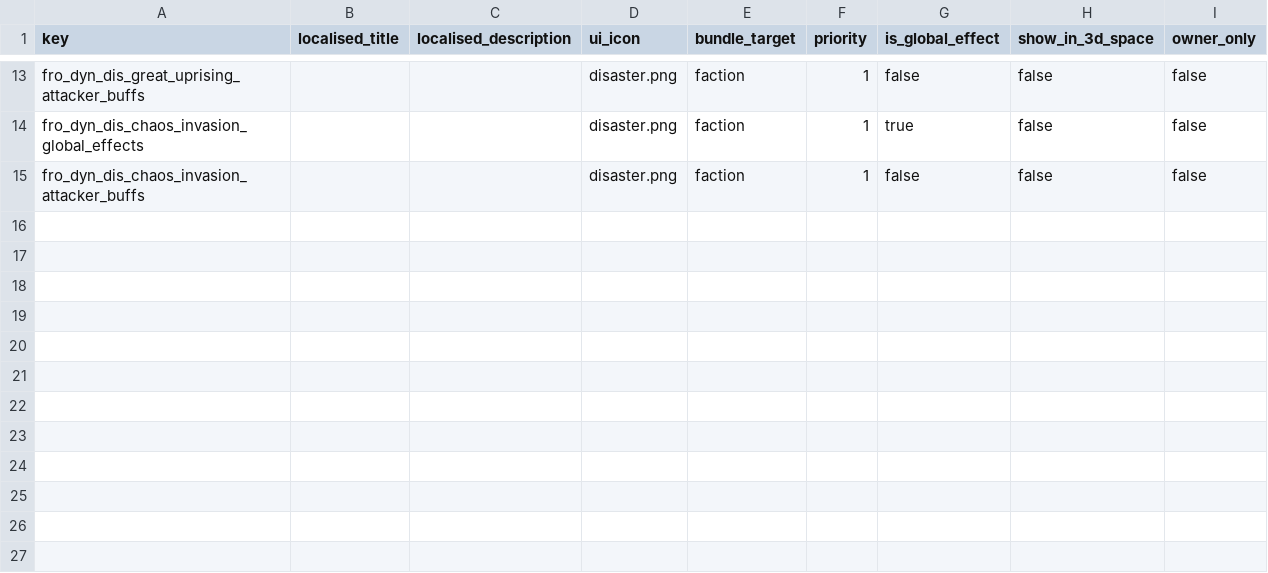
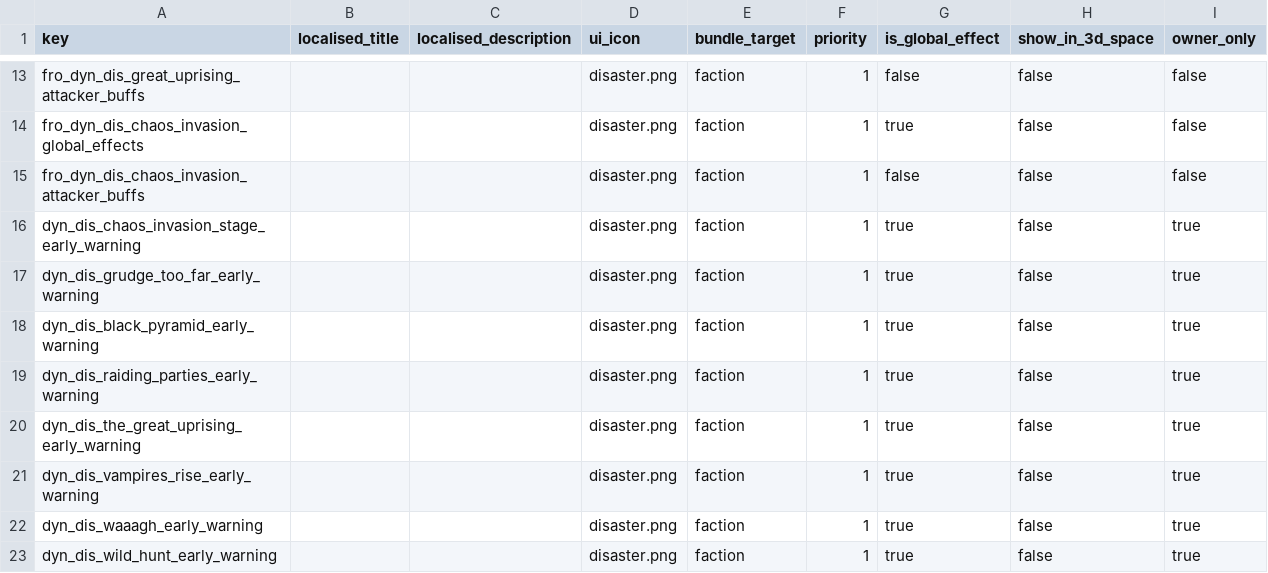
Before and after one commit to Frodo45127/tww3_dynamic_disasters, a TSV file: db/effect_bundles_tables/dyn_dis.tsv, drawn as a sheet; only a part is shown, gaps mark what is left out.

```diff
--- a/db/effect_bundles_tables/dyn_dis.tsv
+++ b/db/effect_bundles_tables/dyn_dis.tsv
@@ -15 +15,9 @@ fro_dyn_dis_chaos_invasion_global_effects	 	 	disaster.png	faction	1	true	false
 fro_dyn_dis_chaos_invasion_attacker_buffs	 	 	disaster.png	faction	1	false	false	false
+dyn_dis_chaos_invasion_stage_early_warning			disaster.png	faction	1	true	false	true
+dyn_dis_grudge_too_far_early_warning			disaster.png	faction	1	true	false	true
+dyn_dis_black_pyramid_early_warning			disaster.png	faction	1	true	false	true
+dyn_dis_raiding_parties_early_warning			disaster.png	faction	1	true	false	true
+dyn_dis_the_great_uprising_early_warning			disaster.png	faction	1	true	false	true
+dyn_dis_vampires_rise_early_warning			disaster.png	faction	1	true	false	true
+dyn_dis_waaagh_early_warning			disaster.png	faction	1	true	false	true
+dyn_dis_wild_hunt_early_warning			disaster.png	faction	1	true	false	true
```
Also changed, not shown: text/db/dyn_dis.tsv, 8 other files.
